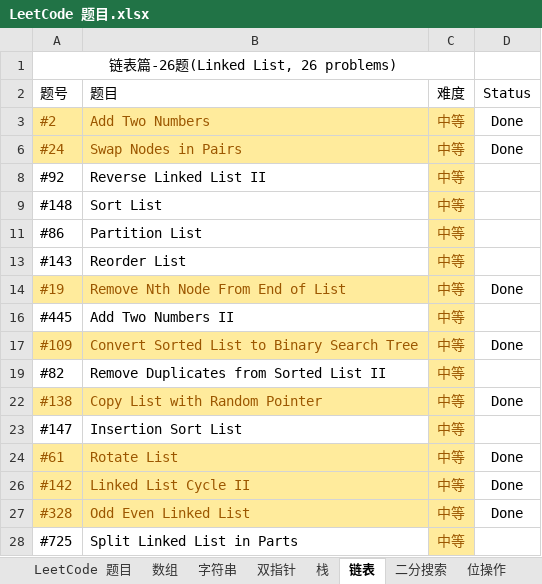
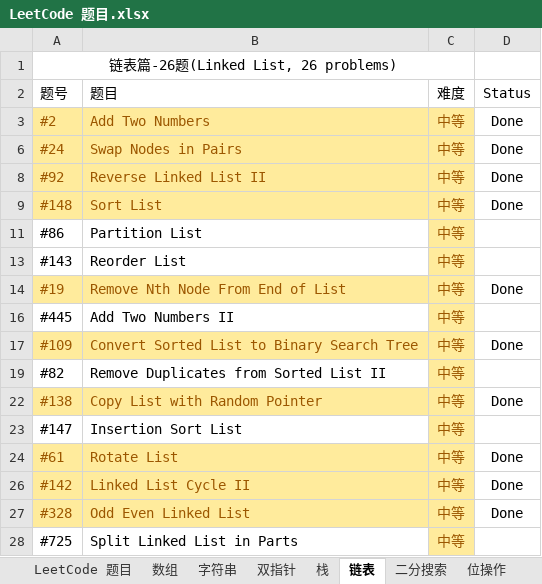
Before and after one commit to unwindfly/LeetCode, an Excel workbook: LeetCode 题目.xlsx, sheet 链表, drawn as a sheet; values as stored, in another font and other column widths than the file's, no borders; charts and pictures not drawn; the diff names each change by its address in the sheet, - before the commit and + after, or states it on an @@ line.

```diff
--- a/LeetCode 题目.xlsx (sheet 链表)
+++ b/LeetCode 题目.xlsx (sheet 链表)
@@ A8:B9 fill: none → #FFEB9C, text colour: black → #9C5700 @@
-D8:D9 (Status): (empty)
+D8:D9 (Status): Done
```
Also changed, not shown: sheet 位操作, sheet LeetCode 题目, sheet 排序, 6 other files.
